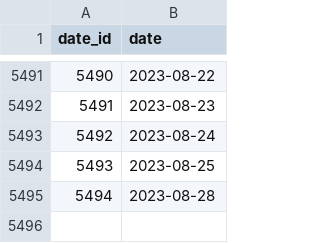
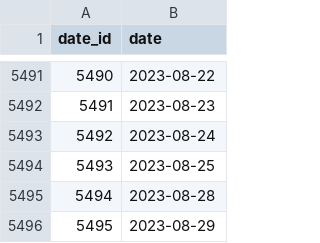
Before and after one commit to Lucifer-02/sgx, a CSV file: database/db.csv, drawn as a sheet; only a part is shown, gaps mark what is left out.

```diff
--- a/database/db.csv
+++ b/database/db.csv
@@ -5495 +5495,2 @@ date_id,date
 5494,2023-08-28
+5495,2023-08-29
```
Also changed, not shown: 4 other files.
